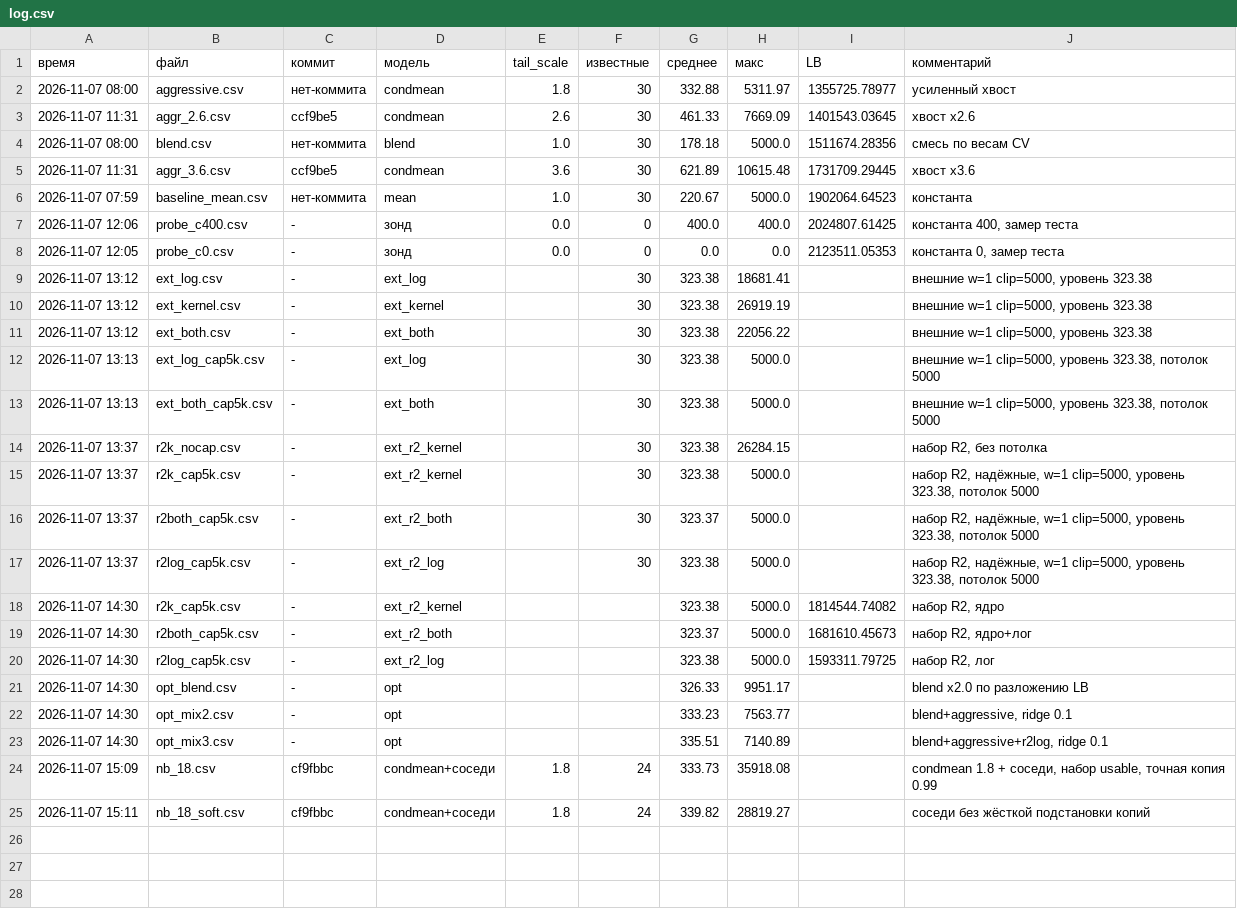
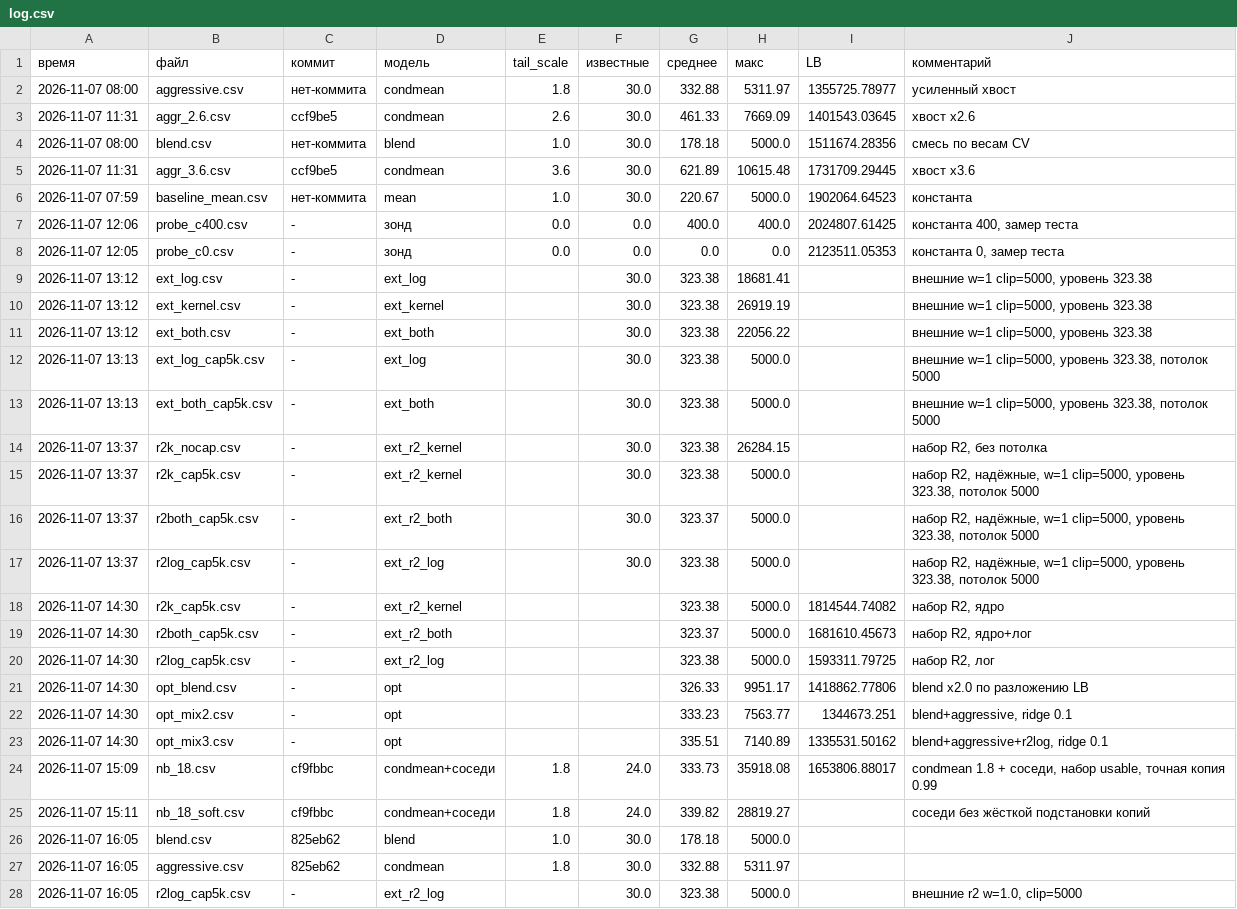
Before and after one commit to Thmashk/vacv-si, a CSV file: submissions/log.csv, drawn as a sheet.

```diff
--- a/submissions/log.csv
+++ b/submissions/log.csv
@@ -1,18 +1,18 @@
 время,файл,коммит,модель,tail_scale,известные,среднее,макс,LB,комментарий
-2026-11-07 08:00,aggressive.csv,нет-коммита,condmean,1.8,30,332.88,5311.97,1355725.78977,усиленный хвост
-2026-11-07 11:31,aggr_2.6.csv,ccf9be5,condmean,2.6,30,461.33,7669.09,1401543.03645,хвост x2.6
-2026-11-07 08:00,blend.csv,нет-коммита,blend,1.0,30,178.18,5000.0,1511674.28356,смесь по весам CV
-2026-11-07 11:31,aggr_3.6.csv,ccf9be5,condmean,3.6,30,621.89,10615.48,1731709.29445,хвост x3.6
-2026-11-07 07:59,baseline_mean.csv,нет-коммита,mean,1.0,30,220.67,5000.0,1902064.64523,константа
-2026-11-07 12:06,probe_c400.csv,-,зонд,0.0,0,400.0,400.0,2024807.61425,"константа 400, замер теста"
-2026-11-07 12:05,probe_c0.csv,-,зонд,0.0,0,0.0,0.0,2123511.05353,"константа 0, замер теста"
-2026-11-07 13:12,ext_log.csv,-,ext_log,,30,323.38,18681.41,,"внешние w=1 clip=5000, уровень 323.38"
-2026-11-07 13:12,ext_kernel.csv,-,ext_kernel,,30,323.38,26919.19,,"внешние w=1 clip=5000, уровень 323.38"
-2026-11-07 13:12,ext_both.csv,-,ext_both,,30,323.38,22056.22,,"внешние w=1 clip=5000, уровень 323.38"
-2026-11-07 13:13,ext_log_cap5k.csv,-,ext_log,,30,323.38,5000.0,,"внешние w=1 clip=5000, уровень 323.38, потолок 5000"
-2026-11-07 13:13,ext_both_cap5k.csv,-,ext_both,,30,323.38,5000.0,,"внешние w=1 clip=5000, уровень 323.38, потолок 5000"
-2026-11-07 13:37,r2k_nocap.csv,-,ext_r2_kernel,,30,323.38,26284.15,,"набор R2, без потолка"
-2026-11-07 13:37,r2k_cap5k.csv,-,ext_r2_kernel,,30,323.38,5000.0,,"набор R2, надёжные, w=1 clip=5000, уровень 323.38, потолок 5000"
-2026-11-07 13:37,r2both_cap5k.csv,-,ext_r2_both,,30,323.37,5000.0,,"набор R2, надёжные, w=1 clip=5000, уровень 323.38, потолок 5000"
-2026-11-07 13:37,r2log_cap5k.csv,-,ext_r2_log,,30,323.38,5000.0,,"набор R2, надёжные, w=1 clip=5000, уровень 323.38, потолок 5000"
+2026-11-07 08:00,aggressive.csv,нет-коммита,condmean,1.8,30.0,332.88,5311.97,1355725.78977,усиленный хвост
+2026-11-07 11:31,aggr_2.6.csv,ccf9be5,condmean,2.6,30.0,461.33,7669.09,1401543.03645,хвост x2.6
+2026-11-07 08:00,blend.csv,нет-коммита,blend,1.0,30.0,178.18,5000.0,1511674.28356,смесь по весам CV
+2026-11-07 11:31,aggr_3.6.csv,ccf9be5,condmean,3.6,30.0,621.89,10615.48,1731709.29445,хвост x3.6
+2026-11-07 07:59,baseline_mean.csv,нет-коммита,mean,1.0,30.0,220.67,5000.0,1902064.64523,константа
+2026-11-07 12:06,probe_c400.csv,-,зонд,0.0,0.0,400.0,400.0,2024807.61425,"константа 400, замер теста"
+2026-11-07 12:05,probe_c0.csv,-,зонд,0.0,0.0,0.0,0.0,2123511.05353,"константа 0, замер теста"
+2026-11-07 13:12,ext_log.csv,-,ext_log,,30.0,323.38,18681.41,,"внешние w=1 clip=5000, уровень 323.38"
+2026-11-07 13:12,ext_kernel.csv,-,ext_kernel,,30.0,323.38,26919.19,,"внешние w=1 clip=5000, уровень 323.38"
+2026-11-07 13:12,ext_both.csv,-,ext_both,,30.0,323.38,22056.22,,"внешние w=1 clip=5000, уровень 323.38"
+2026-11-07 13:13,ext_log_cap5k.csv,-,ext_log,,30.0,323.38,5000.0,,"внешние w=1 clip=5000, уровень 323.38, потолок 5000"
+2026-11-07 13:13,ext_both_cap5k.csv,-,ext_both,,30.0,323.38,5000.0,,"внешние w=1 clip=5000, уровень 323.38, потолок 5000"
+2026-11-07 13:37,r2k_nocap.csv,-,ext_r2_kernel,,30.0,323.38,26284.15,,"набор R2, без потолка"
+2026-11-07 13:37,r2k_cap5k.csv,-,ext_r2_kernel,,30.0,323.38,5000.0,,"набор R2, надёжные, w=1 clip=5000, уровень 323.38, потолок 5000"
+2026-11-07 13:37,r2both_cap5k.csv,-,ext_r2_both,,30.0,323.37,5000.0,,"набор R2, надёжные, w=1 clip=5000, уровень 323.38, потолок 5000"
+2026-11-07 13:37,r2log_cap5k.csv,-,ext_r2_log,,30.0,323.38,5000.0,,"набор R2, надёжные, w=1 clip=5000, уровень 323.38, потолок 5000"
 2026-11-07 14:30,r2k_cap5k.csv,-,ext_r2_kernel,,,323.38,5000.0,1814544.74082,"набор R2, ядро"
@@ -20,6 +20,9 @@
 2026-11-07 14:30,r2log_cap5k.csv,-,ext_r2_log,,,323.38,5000.0,1593311.79725,"набор R2, лог"
-2026-11-07 14:30,opt_blend.csv,-,opt,,,326.33,9951.17,,blend x2.0 по разложению LB
-2026-11-07 14:30,opt_mix2.csv,-,opt,,,333.23,7563.77,,"blend+aggressive, ridge 0.1"
-2026-11-07 14:30,opt_mix3.csv,-,opt,,,335.51,7140.89,,"blend+aggressive+r2log, ridge 0.1"
-2026-11-07 15:09,nb_18.csv,cf9fbbc,condmean+соседи,1.8,24,333.73,35918.08,,"condmean 1.8 + соседи, набор usable, точная копия 0.99"
-2026-11-07 15:11,nb_18_soft.csv,cf9fbbc,condmean+соседи,1.8,24,339.82,28819.27,,соседи без жёсткой подстановки копий
+2026-11-07 14:30,opt_blend.csv,-,opt,,,326.33,9951.17,1418862.77806,blend x2.0 по разложению LB
+2026-11-07 14:30,opt_mix2.csv,-,opt,,,333.23,7563.77,1344673.251,"blend+aggressive, ridge 0.1"
+2026-11-07 14:30,opt_mix3.csv,-,opt,,,335.51,7140.89,1335531.50162,"blend+aggressive+r2log, ridge 0.1"
+2026-11-07 15:09,nb_18.csv,cf9fbbc,condmean+соседи,1.8,24.0,333.73,35918.08,1653806.88017,"condmean 1.8 + соседи, набор usable, точная копия 0.99"
+2026-11-07 15:11,nb_18_soft.csv,cf9fbbc,condmean+соседи,1.8,24.0,339.82,28819.27,,соседи без жёсткой подстановки копий
+2026-11-07 16:05,blend.csv,825eb62,blend,1.0,30.0,178.18,5000.0,,
+2026-11-07 16:05,aggressive.csv,825eb62,condmean,1.8,30.0,332.88,5311.97,,
+2026-11-07 16:05,r2log_cap5k.csv,-,ext_r2_log,,30.0,323.38,5000.0,,"внешние r2 w=1.0, clip=5000"
```
Also changed, not shown: reports/lb_decomposition.csv, 2 other files.
